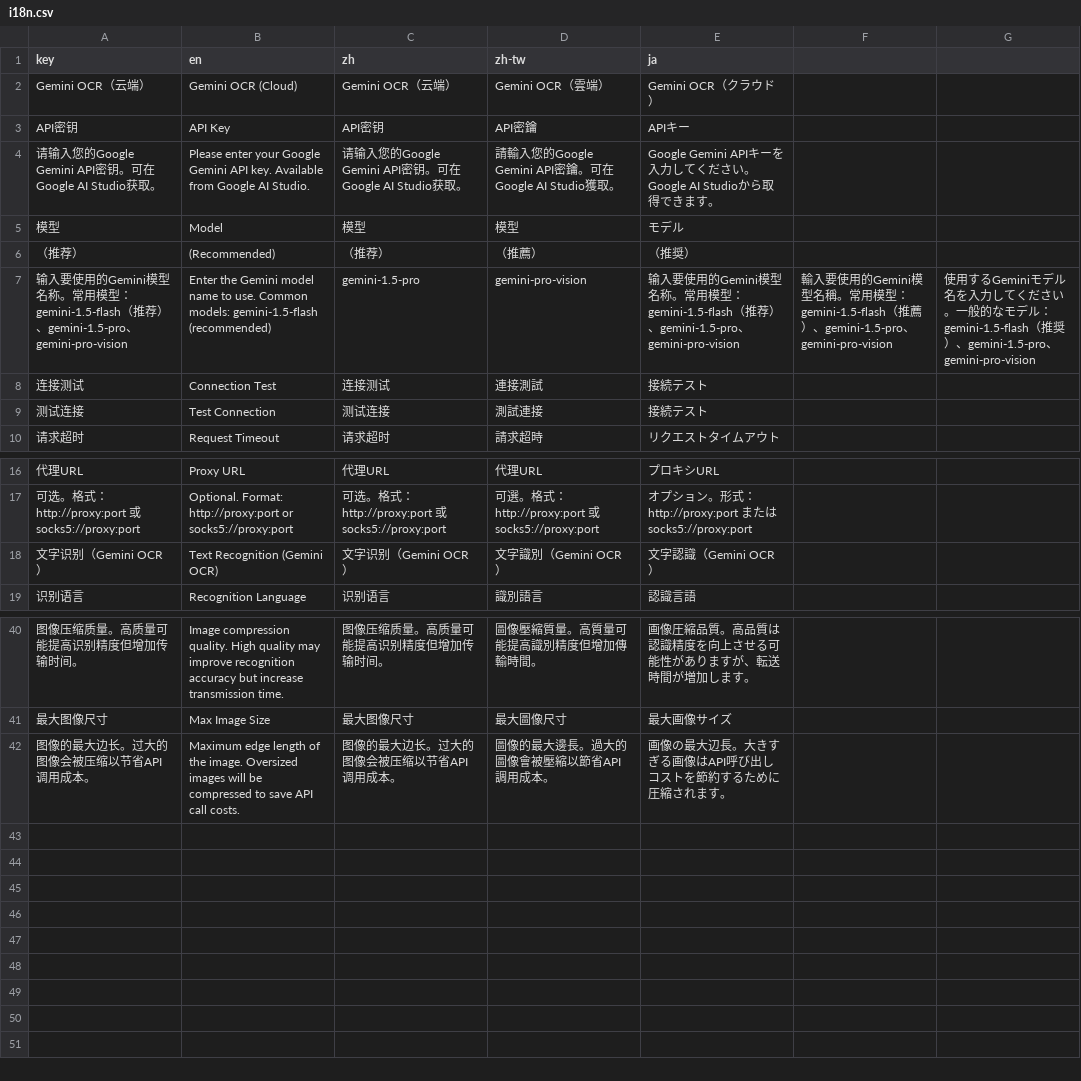
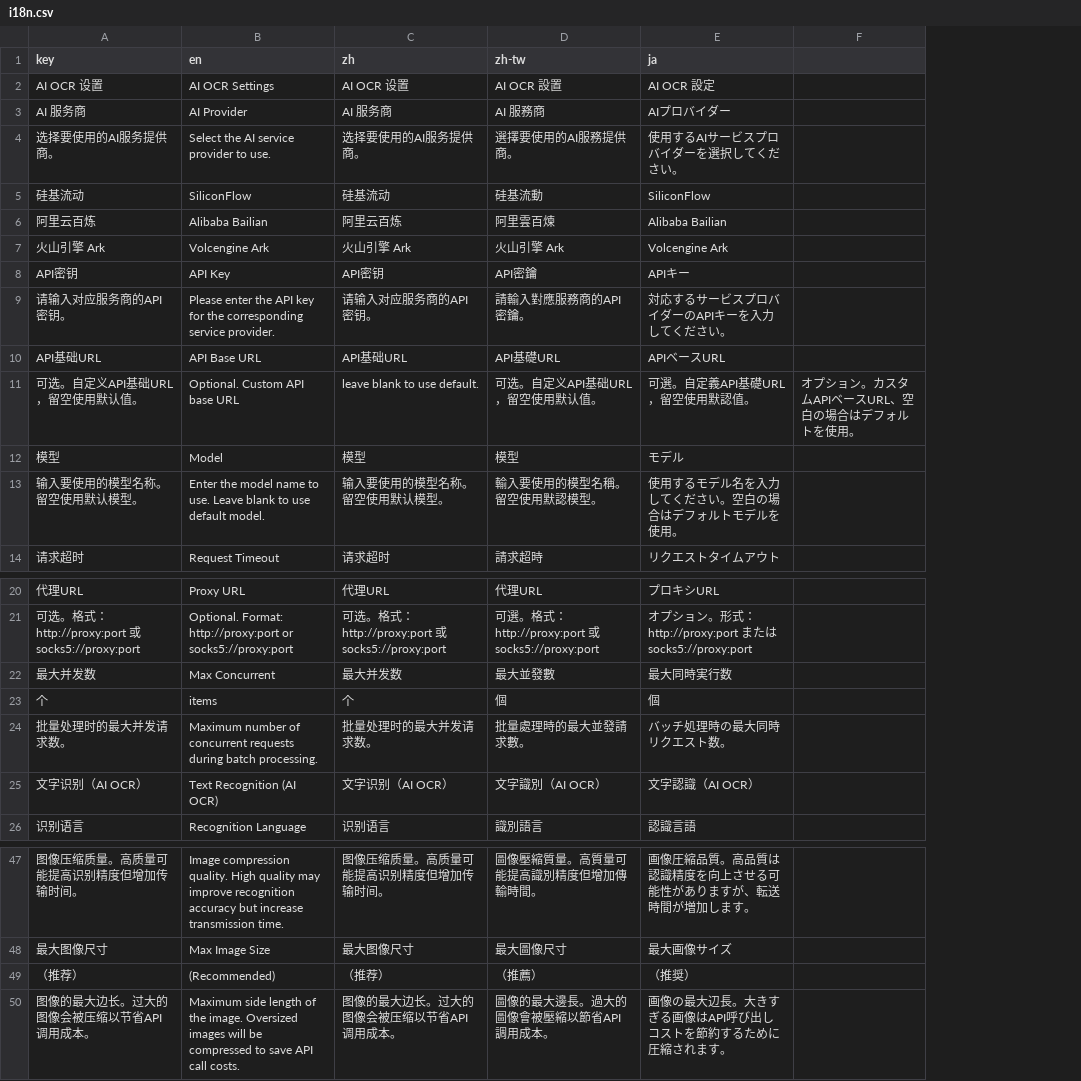
Before and after one commit to melody0709/UmiOCR-AI-OCR-Plugin_change_ai_ocr.py, a CSV file: i18n.csv, drawn as a sheet; only a part is shown, gaps mark what is left out; removed rows and columns are numbered as before the commit, all else as after; the diff names each change by its address in the sheet, - before the commit and + after, or states it on an @@ line.

```diff
--- a/i18n.csv
+++ b/i18n.csv
-column F, empty
-column G, empty
+column F, empty
-row 2: Gemini OCR（云端） | Gemini OCR (Cloud) | Gemini OCR（云端） | Gemini OCR（雲端） | Gemini OCR（クラウド）
+row 2: AI OCR 设置 | AI OCR Settings | AI OCR 设置 | AI OCR 設置 | AI OCR 設定
+row 3: AI 服务商 | AI Provider | AI 服务商 | AI 服務商 | AIプロバイダー
+row 4: 选择要使用的AI服务提供商。 | Select the AI service provider to use. | 选择要使用的AI服务提供商。 | 選擇要使用的AI服務提供商。 | 使用するAIサービスプロバイダーを選択してください。
+row 5: 硅基流动 | SiliconFlow | 硅基流动 | 硅基流動 | SiliconFlow
+row 6: 阿里云百炼 | Alibaba Bailian | 阿里云百炼 | 阿里雲百煉 | Alibaba Bailian
+row 7: 火山引擎 Ark | Volcengine Ark | 火山引擎 Ark | 火山引擎 Ark | Volcengine Ark
-row 4: 请输入您的Google Gemini API密钥。可在Google AI Studio获取。 | Please enter your Google Gemini API key. Available from Google AI Studio. | 请输入您的Google Gemini API密钥。可在Google AI Studio获取。 | 請輸入您的Google Gemini API密鑰。可在Google AI Studio獲取。 | Google Gemini APIキーを入力してください。Google AI Studioから取得できます。
+row 9: 请输入对应服务商的API密钥。 | Please enter the API key for the corresponding service provider. | 请输入对应服务商的API密钥。 | 請輸入對應服務商的API密鑰。 | 対応するサービスプロバイダーのAPIキーを入力してください。
+row 10: API基础URL | API Base URL | API基础URL | API基礎URL | APIベースURL
+row 11: 可选。自定义API基础URL，留空使用默认值。 | Optional. Custom API base URL | leave blank to use default. | 可选。自定义API基础URL，留空使用默认值。 | 可選。自定義API基礎URL，留空使用默認值。 | オプション。カスタムAPIベースURL、空白の場合はデフォルトを使用。
-row 7: 输入要使用的Gemini模型名称。常用模型：gemini-1.5-flash（推荐）、gemini-1.5-pro、gemini-pro-vision | Enter the Gemini model name to use. Common models: gemini-1.5-flash (recommended) | gemini-1.5-pro | gemini-pro-vision | 输入要使用的Gemini模型名称。常用模型：gemini-1.5-flash（推荐）、gemini-1.5-pro、gemini-pro-vision | 輸入要使用的Gemini模型名稱。常用模型：gemini-1.5-flash（推薦）、gemini-1.5-pro、gemini-pro-vision | 使用するGeminiモデル名を入力してください。一般的なモデル：gemini-1.5-flash（推奨）、gemini-1.5-pro、gemini-pro-vision
-row 8: 连接测试 | Connection Test | 连接测试 | 連接測試 | 接続テスト
-row 9: 测试连接 | Test Connection | 测试连接 | 測試連接 | 接続テスト
+row 13: 输入要使用的模型名称。留空使用默认模型。 | Enter the model name to use. Leave blank to use default model. | 输入要使用的模型名称。留空使用默认模型。 | 輸入要使用的模型名稱。留空使用默認模型。 | 使用するモデル名を入力してください。空白の場合はデフォルトモデルを使用。
-row 18: 文字识别（Gemini OCR） | Text Recognition (Gemini OCR) | 文字识别（Gemini OCR） | 文字識別（Gemini OCR） | 文字認識（Gemini OCR）
+row 22: 最大并发数 | Max Concurrent | 最大并发数 | 最大並發數 | 最大同時実行数
+row 23: 个 | items | 个 | 個 | 個
+row 24: 批量处理时的最大并发请求数。 | Maximum number of concurrent requests during batch processing. | 批量处理时的最大并发请求数。 | 批量處理時的最大並發請求數。 | バッチ処理時の最大同時リクエスト数。
+row 25: 文字识别（AI OCR） | Text Recognition (AI OCR) | 文字识别（AI OCR） | 文字識別（AI OCR） | 文字認識（AI OCR）
@@ row 6 moved to row 49: （推荐） @@
-B50 (en): Maximum edge length of…
+B50 (en): Maximum side length of…
```
Also changed, not shown: 2 other files.
